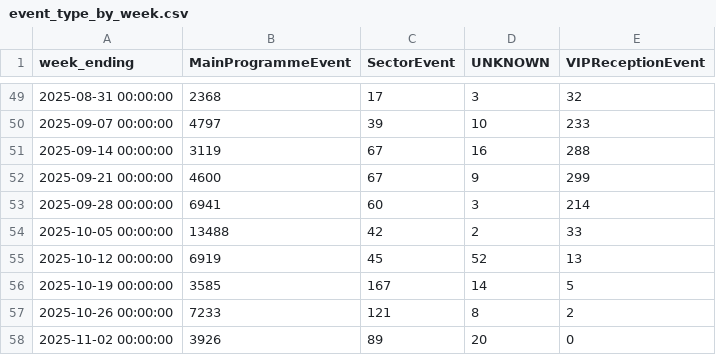
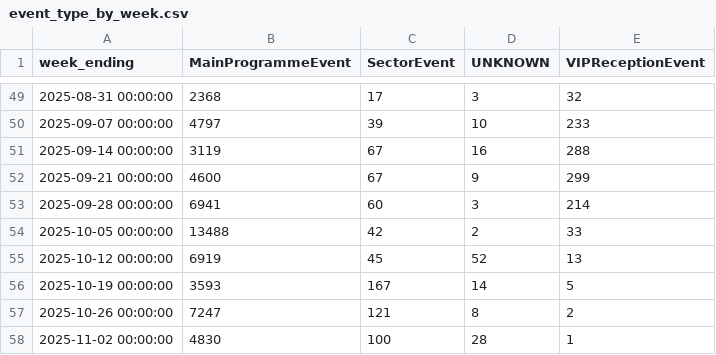
Before and after one commit to open-innovations/bradford-2025, a CSV file: src/themes/ticketing/_data/operational/event_type_by_week.csv, drawn as a sheet; only a part is shown, gaps mark what is left out.

```diff
--- a/src/themes/ticketing/_data/operational/event_type_by_week.csv
+++ b/src/themes/ticketing/_data/operational/event_type_by_week.csv
@@ -55,4 +55,4 @@ week_ending,MainProgrammeEvent,SectorEvent,UNKNOWN,VIPReceptionEvent
 2025-10-12 00:00:00,6919,45,52,13
-2025-10-19 00:00:00,3585,167,14,5
-2025-10-26 00:00:00,7233,121,8,2
-2025-11-02 00:00:00,3926,89,20,0
+2025-10-19 00:00:00,3593,167,14,5
+2025-10-26 00:00:00,7247,121,8,2
+2025-11-02 00:00:00,4830,100,28,1
```
Also changed, not shown: src/themes/programme/_data/events/monthly_breakdown.csv, src/themes/programme/_data/events/monthly_by_project.csv, 56 other files.
